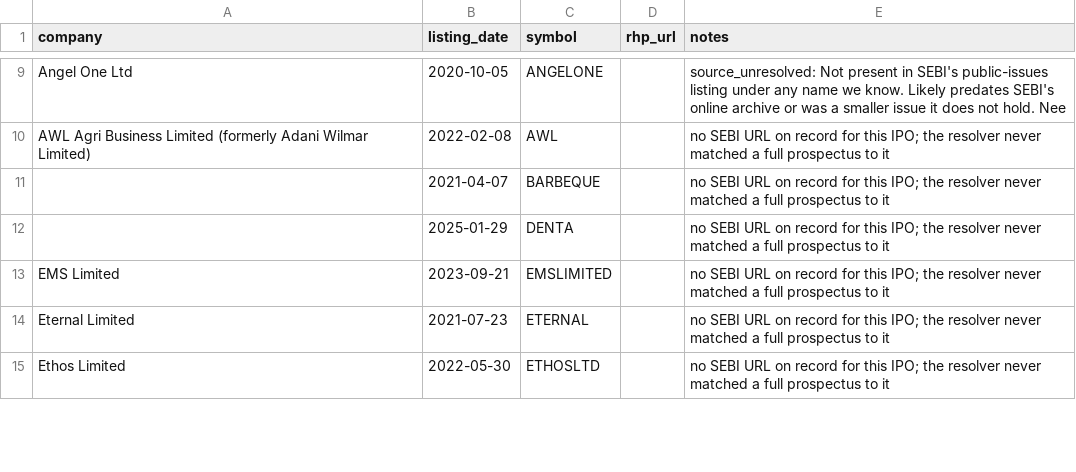
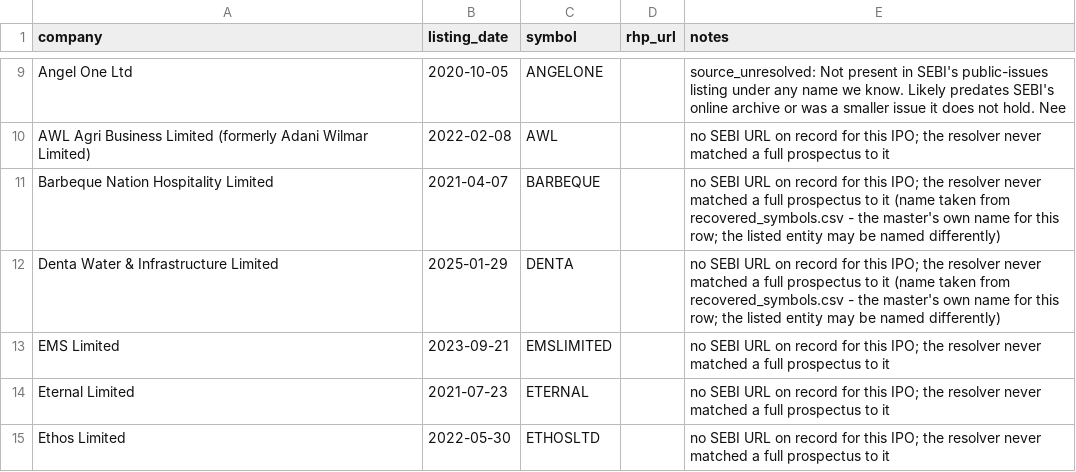
Before and after one commit to AshishKohar1/ipo-agent, a CSV file: data/manual_inputs/missing_rhps.csv, drawn as a sheet; only a part is shown, gaps mark what is left out; the diff covers the shown part only.

```diff
--- a/data/manual_inputs/missing_rhps.csv
+++ b/data/manual_inputs/missing_rhps.csv
@@ -10,4 +10,4 @@ Angel One Ltd,2020-10-05,ANGELONE,,source_unresolved: Not present in SEBI's publ
 AWL Agri Business Limited (formerly Adani Wilmar Limited),2022-02-08,AWL,,no SEBI URL on record for this IPO; the resolver never matched a full prospectus to it
-,2021-04-07,BARBEQUE,,no SEBI URL on record for this IPO; the resolver never matched a full prospectus to it
-,2025-01-29,DENTA,,no SEBI URL on record for this IPO; the resolver never matched a full prospectus to it
+Barbeque Nation Hospitality Limited,2021-04-07,BARBEQUE,,no SEBI URL on record for this IPO; the resolver never matched a full prospectus to it (name taken from recovered_symbols.csv - the master's own name for this row; the listed entity may be named differently)
+Denta Water & Infrastructure Limited,2025-01-29,DENTA,,no SEBI URL on record for this IPO; the resolver never matched a full prospectus to it (name taken from recovered_symbols.csv - the master's own name for this row; the listed entity may be named differently)
 EMS Limited,2023-09-21,EMSLIMITED,,no SEBI URL on record for this IPO; the resolver never matched a full prospectus to it
```
Also changed, not shown: 8 edited cells elsewhere in this file, data/manual_inputs/missing_rhps_pre2019.csv, 1 other file.
